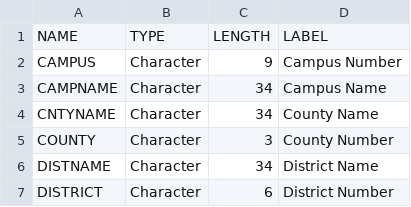
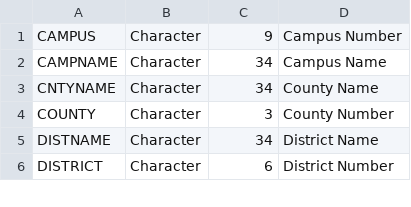
Before and after one commit to statesman/tx-school-data, a TSV file: data/2013-tx-school-acc-data-file-layout.tsv, drawn as a sheet; only a part is shown.

Commit message:
much progress on jupyter notebook, location data, bash scripts to generate files for agate, achewood panel as a bonus

```diff
--- a/data/2013-tx-school-acc-data-file-layout.tsv
+++ b/data/2013-tx-school-acc-data-file-layout.tsv
@@ -1,2 +1 @@
-NAME	TYPE	LENGTH	LABEL
 CAMPUS	Character	9	Campus Number
```
Also changed, not shown: data/2014-tx-school-acc-data-file-layout.tsv, data/2015-tx-school-acc-data-file-layout.tsv, 7 other files.
